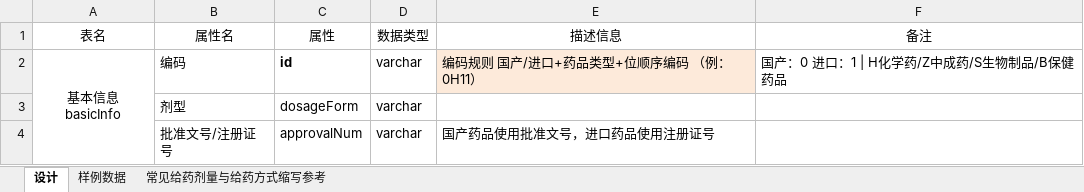
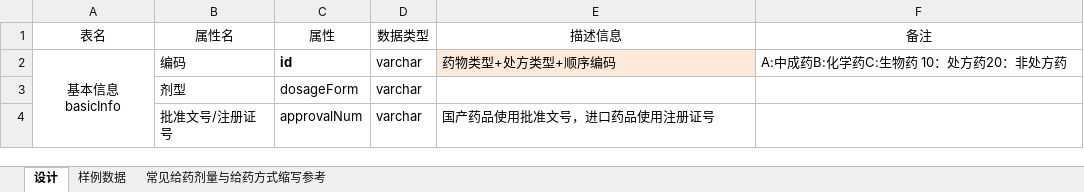
Before and after one commit to wangtao2001/DrugInstructionsDB, an Excel workbook: resources/新建 XLSX 工作表.xlsx, sheet 设计, drawn as a sheet; only a part is shown; values as stored, in another font and other column widths than the file's, no borders; the diff names each change by its address in the sheet, - before the commit and + after, or states it on an @@ line.

Commit message:
get new data

```diff
--- a/resources/新建 XLSX 工作表.xlsx (sheet 设计)
+++ b/resources/新建 XLSX 工作表.xlsx (sheet 设计)
-E2 (描述信息): 编码规则 国产/进口+药品类型+位顺序编码 （例：0H11）
+E2 (描述信息): 药物类型+处方类型+顺序编码
-F2 (备注): 国产：0 进口：1 | H化学药/Z中成药/S生物制品/B保健药品
+F2 (备注): A:中成药B:化学药C:生物药 10：处方药20：非处方药
```
Also changed, not shown: 33 other files.
